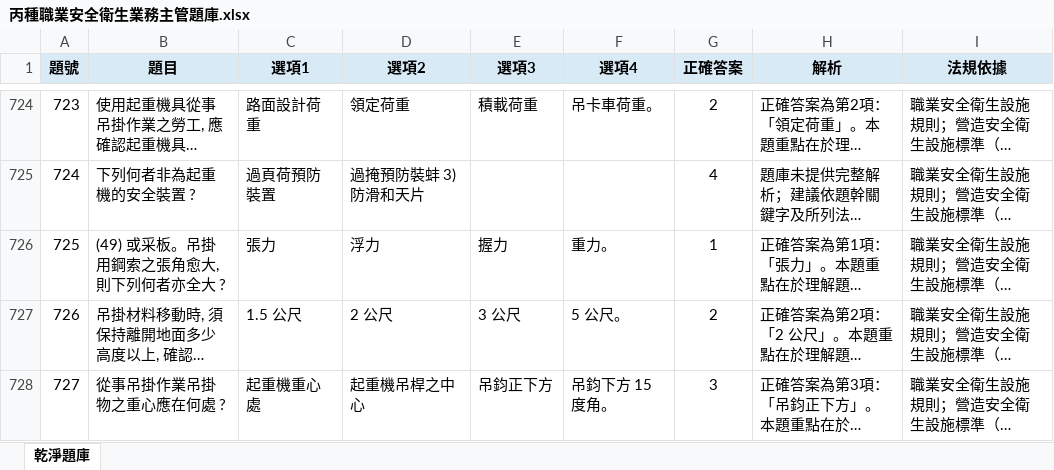
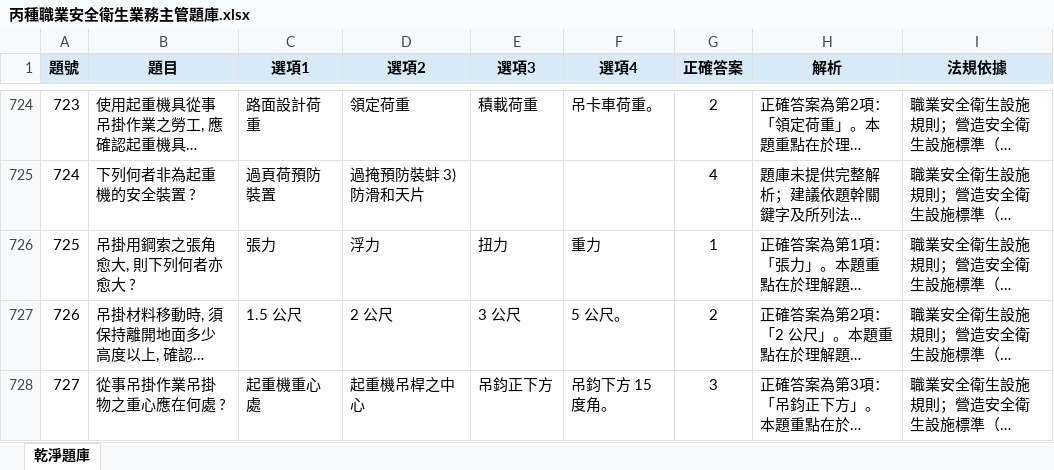
Before and after one commit to drher/drher.github.io, an Excel workbook: salf/丙種職業安全衛生業務主管題庫.xlsx, sheet 乾淨題庫, drawn as a sheet; only a part is shown, gaps mark what is left out; long unchanged cells end in …; values as stored, in another font and other column widths than the file's, no borders; the diff names each change by its address in the sheet, - before the commit and + after, or states it on an @@ line.

Commit message:
dcfs

```diff
--- a/salf/丙種職業安全衛生業務主管題庫.xlsx (sheet 乾淨題庫)
+++ b/salf/丙種職業安全衛生業務主管題庫.xlsx (sheet 乾淨題庫)
-B726 (題目): (49) 或采板。吊掛用鋼索之張角愈大, 則下列何者亦全大 ?
+B726 (題目): 吊掛用鋼索之張角愈大, 則下列何者亦愈大 ?
-E726 (選項3): 握力
+E726 (選項3): 扭力
-F726 (選項4): 重力。
+F726 (選項4): 重力
```
